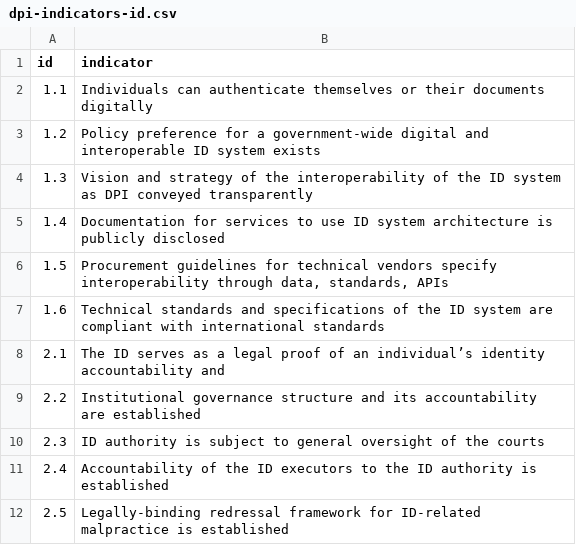
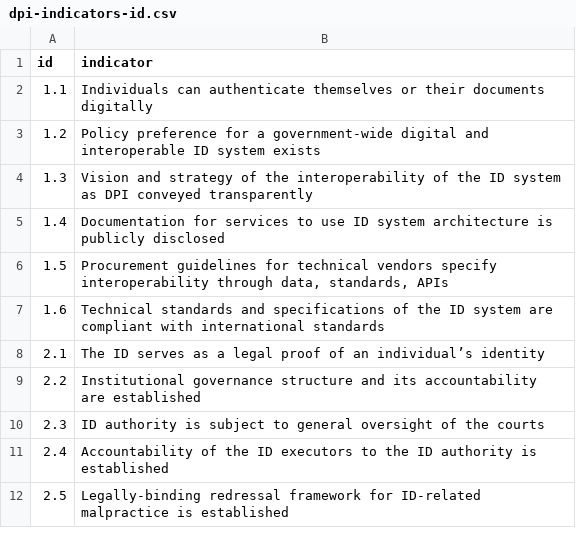
Before and after one commit to olizilla/digital-public-infra-map, a CSV file: public/indicators/dpi-indicators-id.csv, drawn as a sheet; only a part is shown.

Commit message:
fix: codebook tweaks for not found, method indicators, and back to top

```diff
--- a/public/indicators/dpi-indicators-id.csv
+++ b/public/indicators/dpi-indicators-id.csv
@@ -7,3 +7,3 @@ id,indicator
 "1.6","Technical standards and specifications of the ID system are compliant with international standards"
-"2.1","The ID serves as a legal proof of an individual’s identity accountability and"
+"2.1","The ID serves as a legal proof of an individual’s identity"
 "2.2","Institutional governance structure and its accountability are established"
```
Also changed, not shown: 5 other files.
